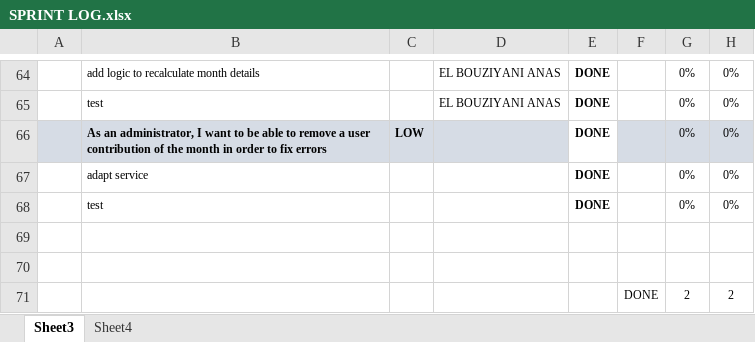
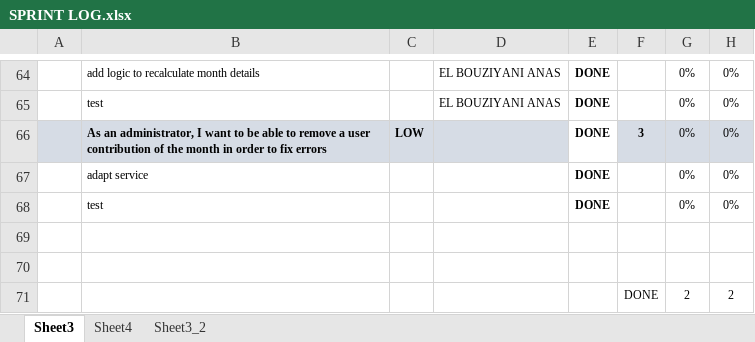
Before and after one commit to ENSIAS-Project/SyndicateManager, an Excel workbook: Scrum/SPRINT LOG.xlsx, sheet Sheet3, drawn as a sheet; only a part is shown, gaps mark what is left out; values as stored, in another font and other column widths than the file's, no borders; conditional formats not drawn; the diff names each change by its address in the sheet, - before the commit and + after, or states it on an @@ line.

```diff
--- a/Scrum/SPRINT LOG.xlsx (sheet Sheet3)
+++ b/Scrum/SPRINT LOG.xlsx (sheet Sheet3)
+sheet tab: Sheet3_2
-F66: (empty)
+F66: 3
```
Also changed, not shown: sheet Sheet4, charts or pictures, 20 other files.
